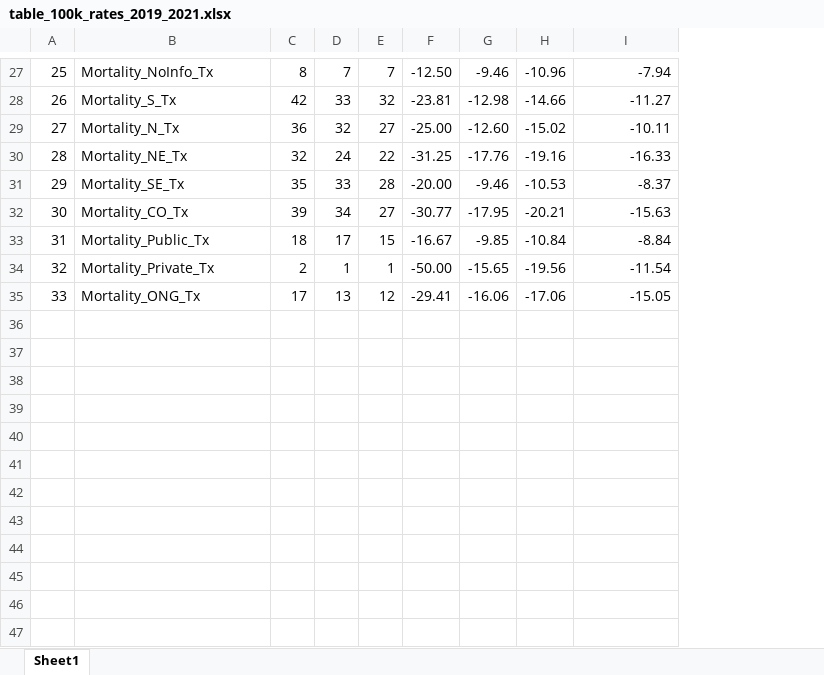
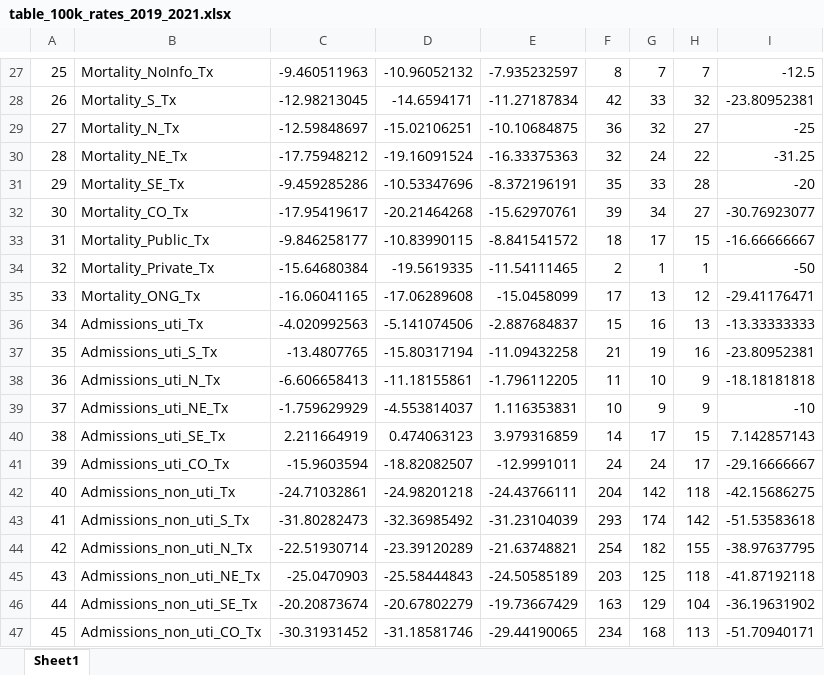
Before and after one commit to mmeirim/pneumonia_evolution_BR, an Excel workbook: tables/table_100k_rates_2019_2021.xlsx, sheet Sheet1, drawn as a sheet; only a part is shown, gaps mark what is left out; values as stored, in another font and other column widths than the file's, no cell formats; removed rows and columns are numbered as before the commit, all else as after; the diff covers the shown part only; the diff names each change by its address in the sheet, - before the commit and + after, or states it on an @@ line.

```diff
--- a/tables/table_100k_rates_2019_2021.xlsx (sheet Sheet1)
+++ b/tables/table_100k_rates_2019_2021.xlsx (sheet Sheet1)
+column C, rows 27-35: -9.460511963 | -12.98213045 | -12.59848697 | -17.75948212 | -9.459285286 | -17.95419617 | -9.846258177 | -15.64680384 | -16.06041165
+column D, rows 27-35: -10.96052132 | -14.6594171 | -15.02106251 | -19.16091524 | -10.53347696 | -20.21464268 | -10.83990115 | -19.5619335 | -17.06289608
+column E, rows 27-35: -7.935232597 | -11.27187834 | -10.10684875 | -16.33375363 | -8.372196191 | -15.62970761 | -8.841541572 | -11.54111465 | -15.0458099
-column F, rows 27-35: -12.50 | -23.81 | -25.00 | -31.25 | -20.00 | -30.77 | -16.67 | -50.00 | -29.41
-column G, rows 27-35: -9.46 | -12.98 | -12.60 | -17.76 | -9.46 | -17.95 | -9.85 | -15.65 | -16.06
-column H, rows 27-35: -10.96 | -14.66 | -15.02 | -19.16 | -10.53 | -20.21 | -10.84 | -19.56 | -17.06
-I27: -7.94
+I27: -12.5
-I28: -11.27
+I28: -23.80952381
-I29: -10.11
+I29: -25
-I30: -16.33
+I30: -31.25
-I31: -8.37
+I31: -20
-I32: -15.63
+I32: -30.76923077
-I33: -8.84
+I33: -16.66666667
-I34: -11.54
+I34: -50
-I35: -15.05
+I35: -29.41176471
+row 36: 34 | Admissions_uti_Tx | -4.020992563 | -5.141074506 | -2.887684837 | 15 | 16 | 13 | -13.33333333
+row 37: 35 | Admissions_uti_S_Tx | -13.4807765 | -15.80317194 | -11.09432258 | 21 | 19 | 16 | -23.80952381
+row 38: 36 | Admissions_uti_N_Tx | -6.606658413 | -11.18155861 | -1.796112205 | 11 | 10 | 9 | -18.18181818
+row 39: 37 | Admissions_uti_NE_Tx | -1.759629929 | -4.553814037 | 1.116353831 | 10 | 9 | 9 | -10
+row 40: 38 | Admissions_uti_SE_Tx | 2.211664919 | 0.474063123 | 3.979316859 | 14 | 17 | 15 | 7.142857143
+row 41: 39 | Admissions_uti_CO_Tx | -15.9603594 | -18.82082507 | -12.9991011 | 24 | 24 | 17 | -29.16666667
+row 42: 40 | Admissions_non_uti_Tx | -24.71032861 | -24.98201218 | -24.43766111 | 204 | 142 | 118 | -42.15686275
+row 43: 41 | Admissions_non_uti_S_Tx | -31.80282473 | -32.36985492 | -31.23104039 | 293 | 174 | 142 | -51.53583618
+row 44: 42 | Admissions_non_uti_N_Tx | -22.51930714 | -23.39120289 | -21.63748821 | 254 | 182 | 155 | -38.97637795
+row 45: 43 | Admissions_non_uti_NE_Tx | -25.0470903 | -25.58444843 | -24.50585189 | 203 | 125 | 118 | -41.87192118
+row 46: 44 | Admissions_non_uti_SE_Tx | -20.20873674 | -20.67802279 | -19.73667429 | 163 | 129 | 104 | -36.19631902
+row 47: 45 | Admissions_non_uti_CO_Tx | -30.31931452 | -31.18581746 | -29.44190065 | 234 | 168 | 113 | -51.70940171
```
Also changed, not shown: 26 edited cells elsewhere in this sheet, cell formats, tables/table_lethality_rates_2019_2021.xlsx, tables/table_overview_2019_2021.xlsx, 1 other file.
